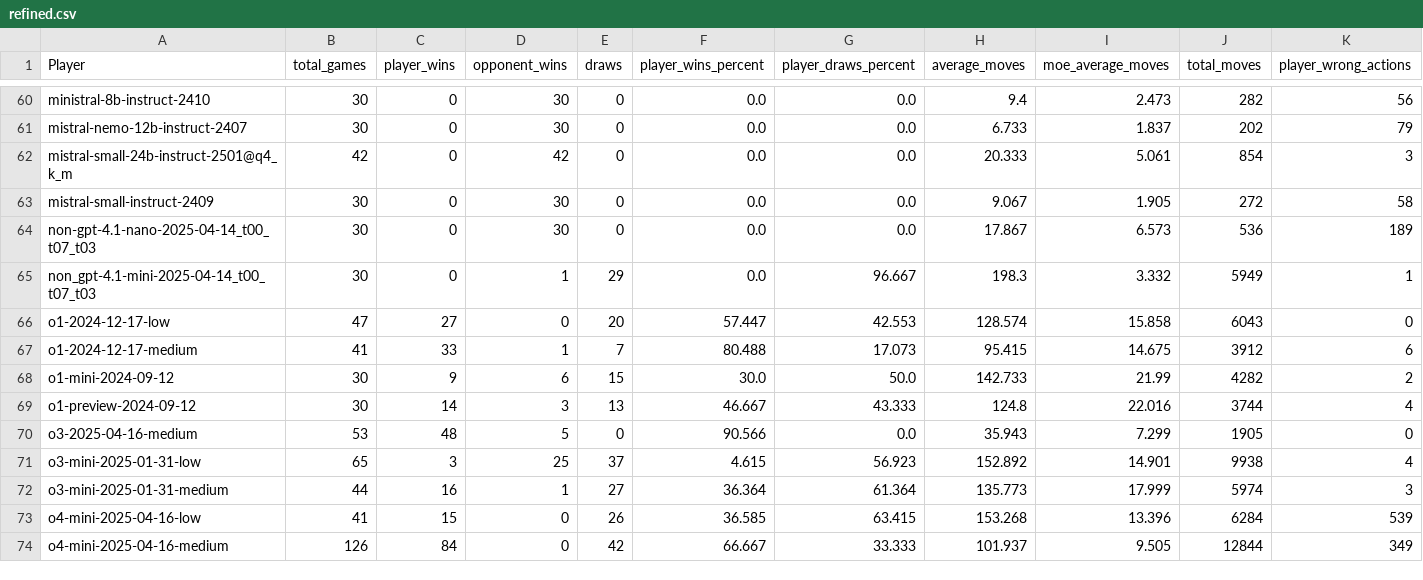
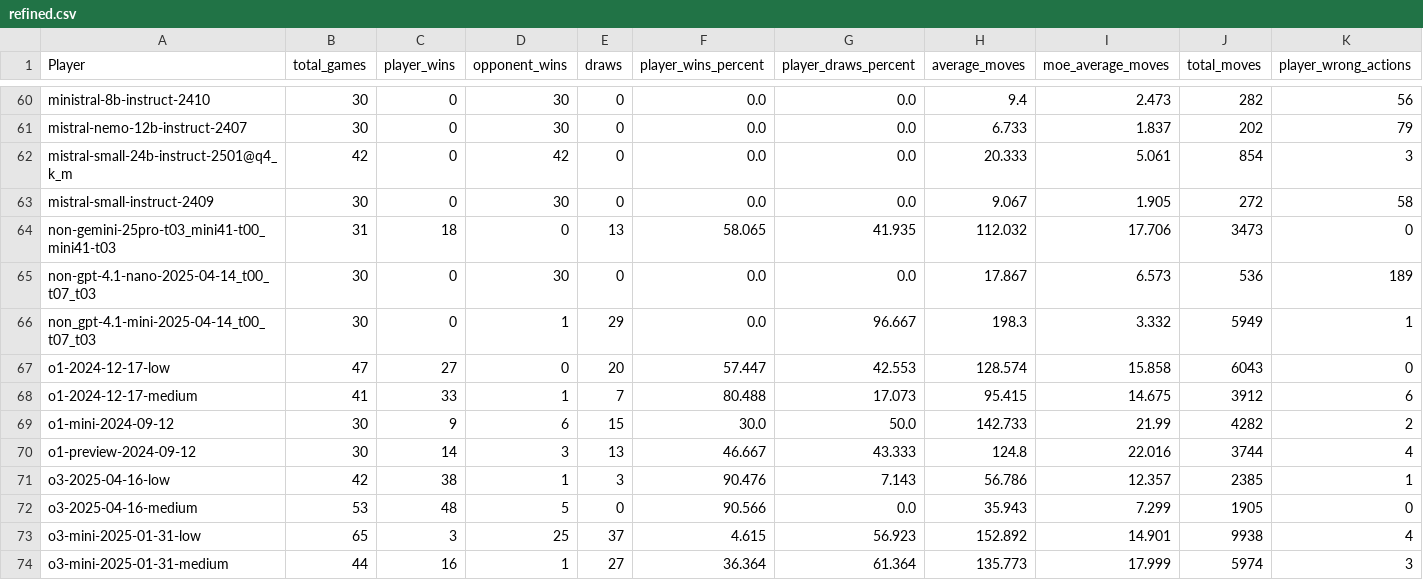
Before and after one commit to maxim-saplin/llm_chess, a CSV file: data_processing/refined.csv, drawn as a sheet; only a part is shown, gaps mark what is left out; the shorter side is filled out with more unchanged rows; rows hold the shown columns only; the diff names each change by its address in the sheet, - before the commit and + after, or states it on an @@ line.

```diff
--- a/data_processing/refined.csv
+++ b/data_processing/refined.csv
+row 64: non-gemini-25pro-t03_mini41-t00_mini41-t03 | 31 | 18 | 0 | 13 | 58.065 | 41.935 | 112.032 | 17.706 | 3473 | 0
+row 71: o3-2025-04-16-low | 42 | 38 | 1 | 3 | 90.476 | 7.143 | 56.786 | 12.357 | 2385 | 1
```
Also changed, not shown: data_processing/aggregate.csv, 3 other files.
